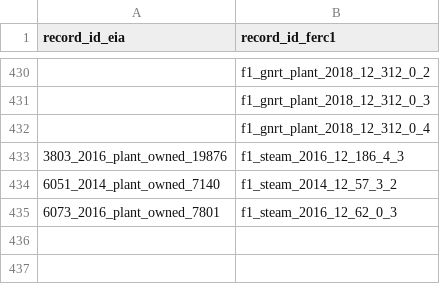
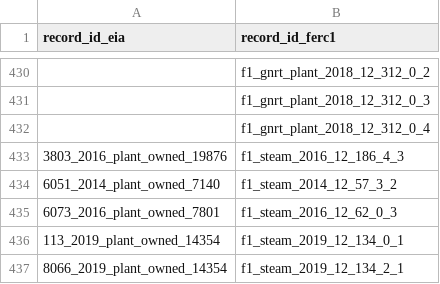
Before and after one commit to catalyst-cooperative/rmi-ferc1-eia, a CSV file: train_ferc1_to_eia.csv, drawn as a sheet; only a part is shown, gaps mark what is left out.

Commit message:
enable transformation of rmi pulled deprish table

```diff
--- a/train_ferc1_to_eia.csv
+++ b/train_ferc1_to_eia.csv
@@ -435 +435,3 @@ record_id_eia,record_id_ferc1
 6073_2016_plant_owned_7801,f1_steam_2016_12_62_0_3
+113_2019_plant_owned_14354,f1_steam_2019_12_134_0_1
+8066_2019_plant_owned_14354,f1_steam_2019_12_134_2_1
```
Also changed, not shown: 2 other files.
